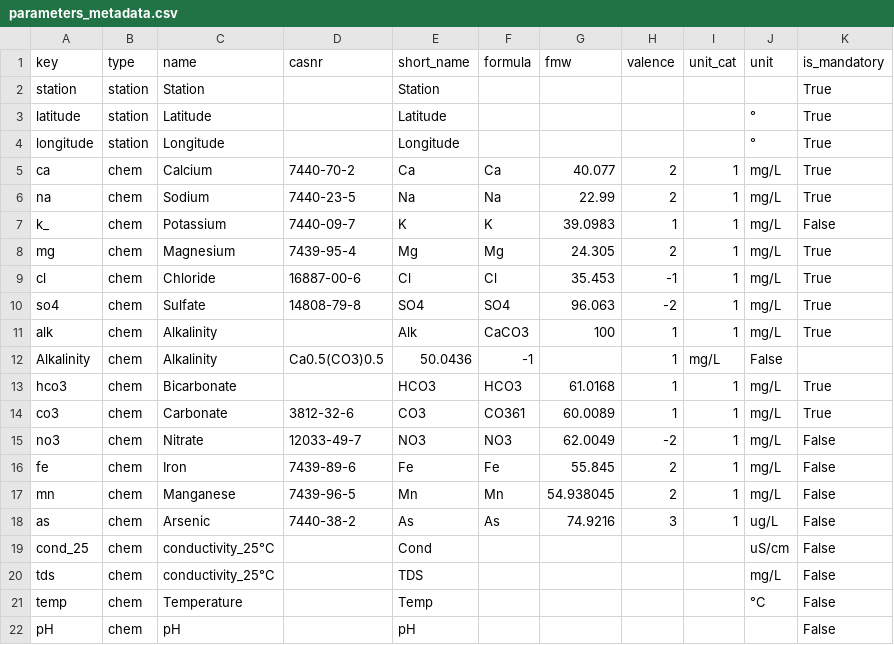
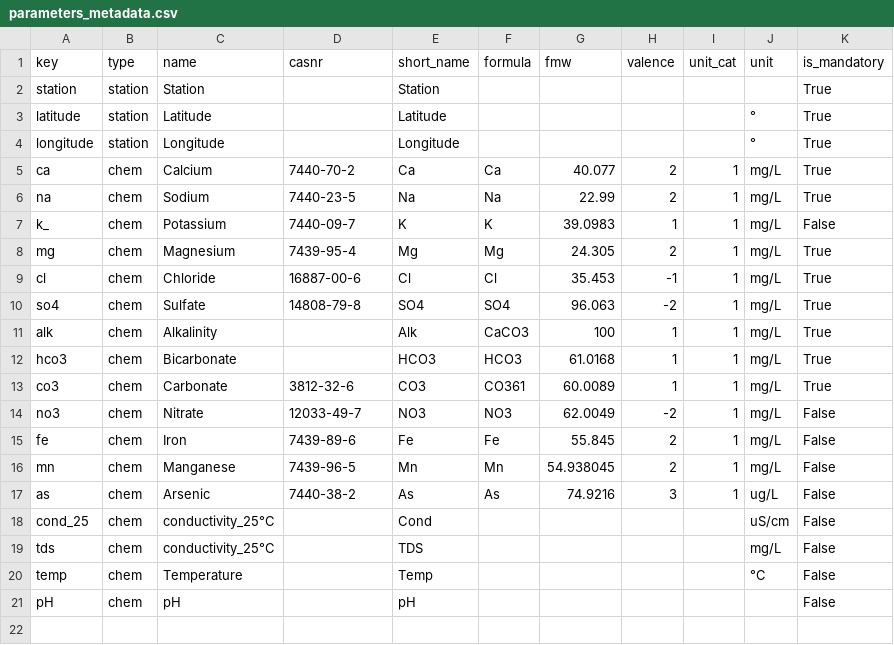
Before and after one commit to lcalmbach/st-piper, a CSV file: metadata/parameters_metadata.csv, drawn as a sheet; the diff names each change by its address in the sheet, - before the commit and + after, or states it on an @@ line.

Commit message:
Further work on unit conversion for piper plots

```diff
--- a/metadata/parameters_metadata.csv
+++ b/metadata/parameters_metadata.csv
-row 12: Alkalinity | chem | Alkalinity | Ca0.5(CO3)0.5 | 50.0436 | -1 |  | 1 | mg/L | False
```
Also changed, not shown: 57 other files.
